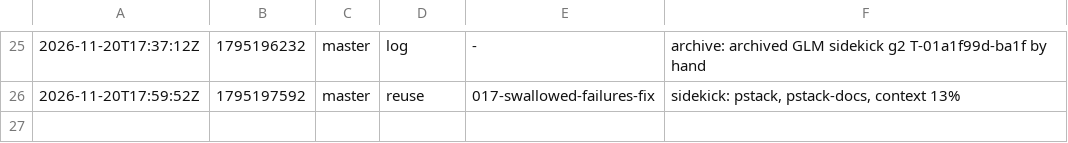
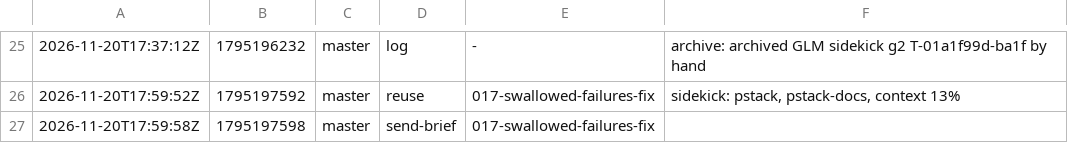
Before and after one commit to br1anchen/open-pstack, a TSV file: events/master-g0.tsv, drawn as a sheet; only a part is shown, gaps mark what is left out; the diff names each change by its address in the sheet, - before the commit and + after, or states it on an @@ line.

Commit message:
kitchen: master publishes 3 files
Co-authored-by: Brian Chen <brianchen8990@gmail.com>

```diff
--- a/events/master-g0.tsv
+++ b/events/master-g0.tsv
+row 27: 2026-11-20T17:59:58Z | 1795197598 | master | send-brief | 017-swallowed-failures-fix
```
Also changed, not shown: 2 other files.
